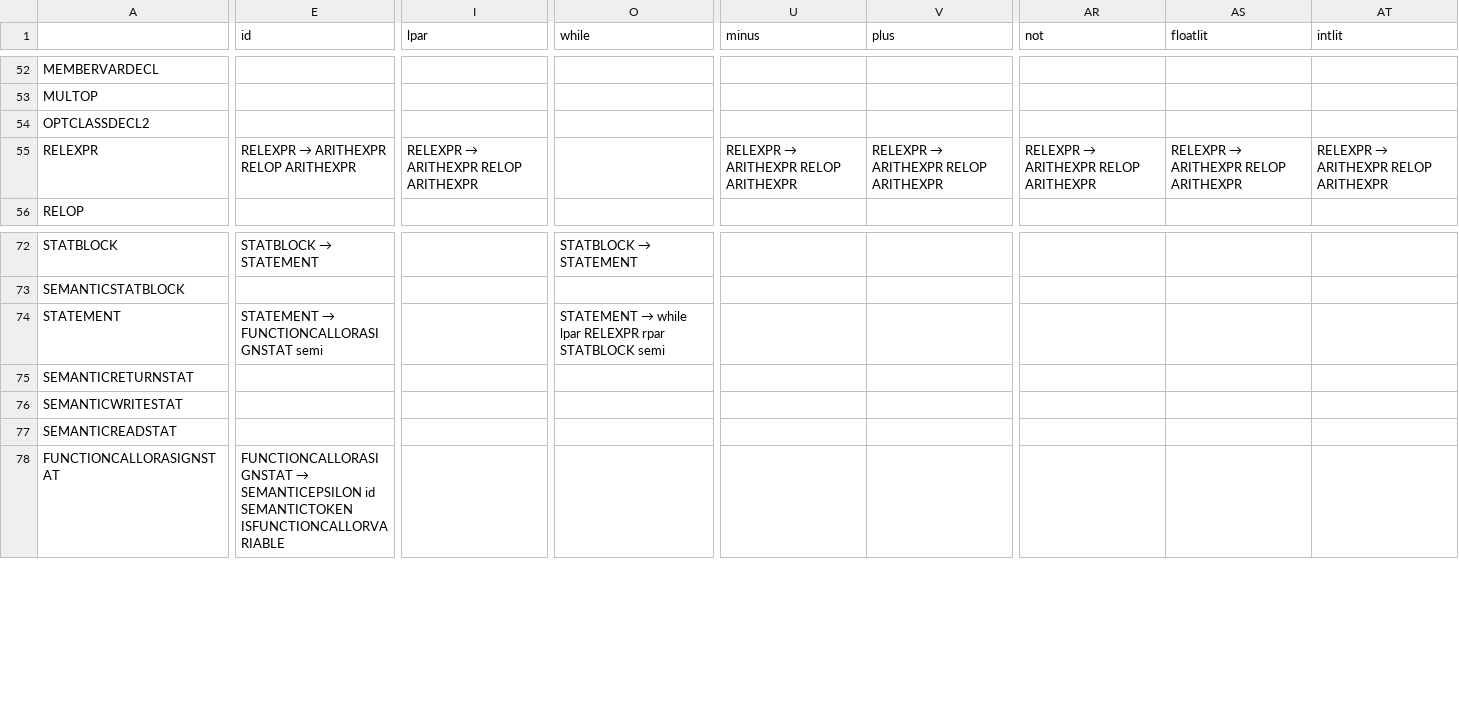
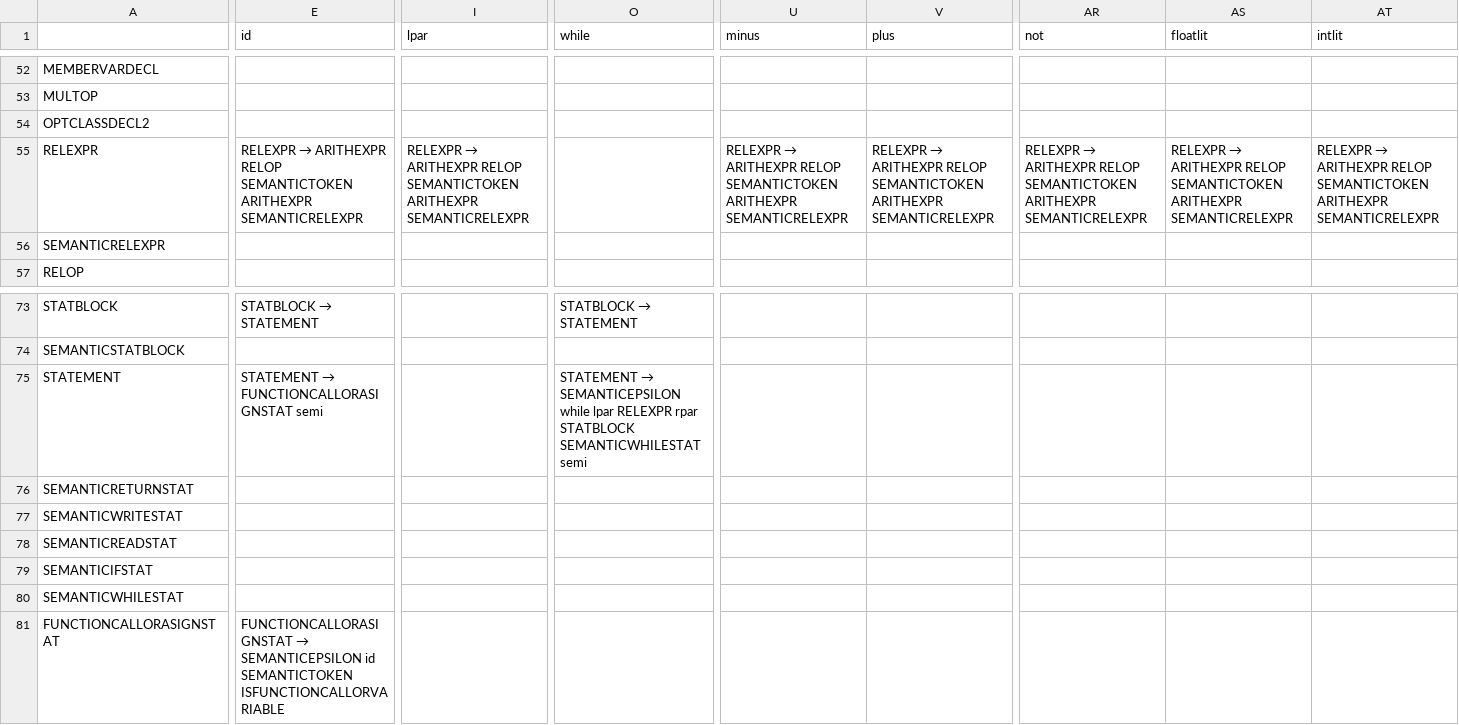
Before and after one commit to Andre-Ibrahim/COMP-442, a CSV file: src/syntactical_analysis/parsingTable.csv, drawn as a sheet; only a part is shown, gaps mark what is left out; addresses are those after the commit; rows hold the shown columns only; the diff covers the shown part only; the diff names each change by its address in the sheet, - before the commit and + after, or states it on an @@ line.

Commit message:
added while and if statements

```diff
--- a/src/syntactical_analysis/parsingTable.csv
+++ b/src/syntactical_analysis/parsingTable.csv
-E55 (id): …ARITHEXPR RELOP ARITHEXPR
+E55 (id): …ARITHEXPR RELOP SEMANTICTOKEN ARITHEXPR SEMANTICRELEXPR
-I55 (lpar): …ARITHEXPR RELOP ARITHEXPR
+I55 (lpar): …ARITHEXPR RELOP SEMANTICTOKEN ARITHEXPR SEMANTICRELEXPR
-U55 (minus): …ARITHEXPR RELOP ARITHEXPR
+U55 (minus): …ARITHEXPR RELOP SEMANTICTOKEN ARITHEXPR SEMANTICRELEXPR
-V55 (plus): …ARITHEXPR RELOP ARITHEXPR
+V55 (plus): …ARITHEXPR RELOP SEMANTICTOKEN ARITHEXPR SEMANTICRELEXPR
-AR55 (not): …ARITHEXPR RELOP ARITHEXPR
+AR55 (not): …ARITHEXPR RELOP SEMANTICTOKEN ARITHEXPR SEMANTICRELEXPR
-AS55 (floatlit): …ARITHEXPR RELOP ARITHEXPR
+AS55 (floatlit): …ARITHEXPR RELOP SEMANTICTOKEN ARITHEXPR SEMANTICRELEXPR
-AT55 (intlit): …ARITHEXPR RELOP ARITHEXPR
+AT55 (intlit): …ARITHEXPR RELOP SEMANTICTOKEN ARITHEXPR SEMANTICRELEXPR
+row 56: SEMANTICRELEXPR
@@ O75 (while): STATEMENT → while lpar RELEXPR rpar STATBLOCK semi → STATEMENT → SEMANTICEPSILON while lpar RELEXPR rpar STATBLOCK SEMANTICWHILESTAT semi @@
+row 79: SEMANTICIFSTAT
+row 80: SEMANTICWHILESTAT
```
Also changed, not shown: 1 edited cell elsewhere in this file, 5 other files.
